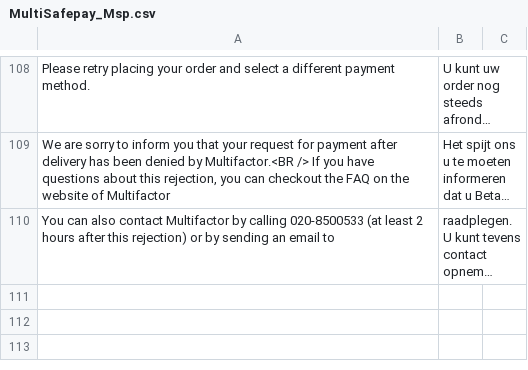
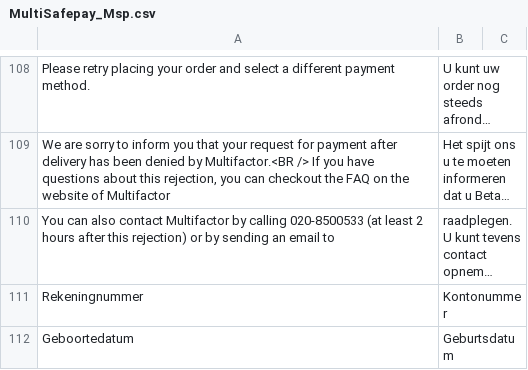
Before and after one commit to OpenMageModuleFostering/multisafepay_msp, a CSV file: app/locale/de_DE/MultiSafepay_Msp.csv, drawn as a sheet; only a part is shown, gaps mark what is left out; long unchanged cells end in …; the diff names each change by its address in the sheet, - before the commit and + after, or states it on an @@ line.

```diff
--- a/app/locale/de_DE/MultiSafepay_Msp.csv
+++ b/app/locale/de_DE/MultiSafepay_Msp.csv
+row 111: Rekeningnummer | Kontonummer
+row 112: Geboortedatum | Geburtsdatum
```
Also changed, not shown: 23 other files.
